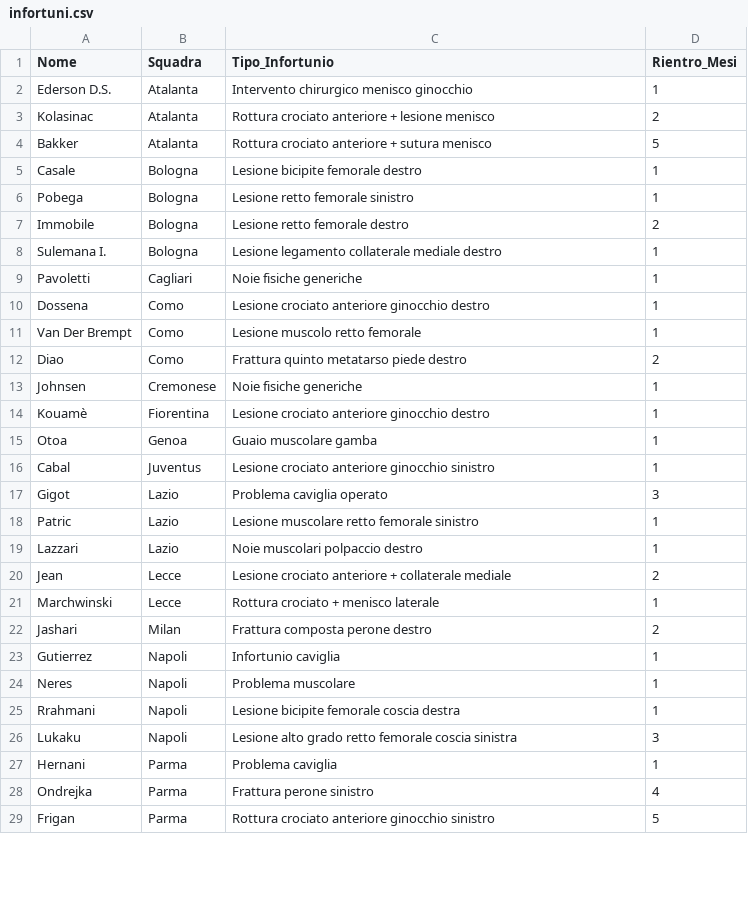
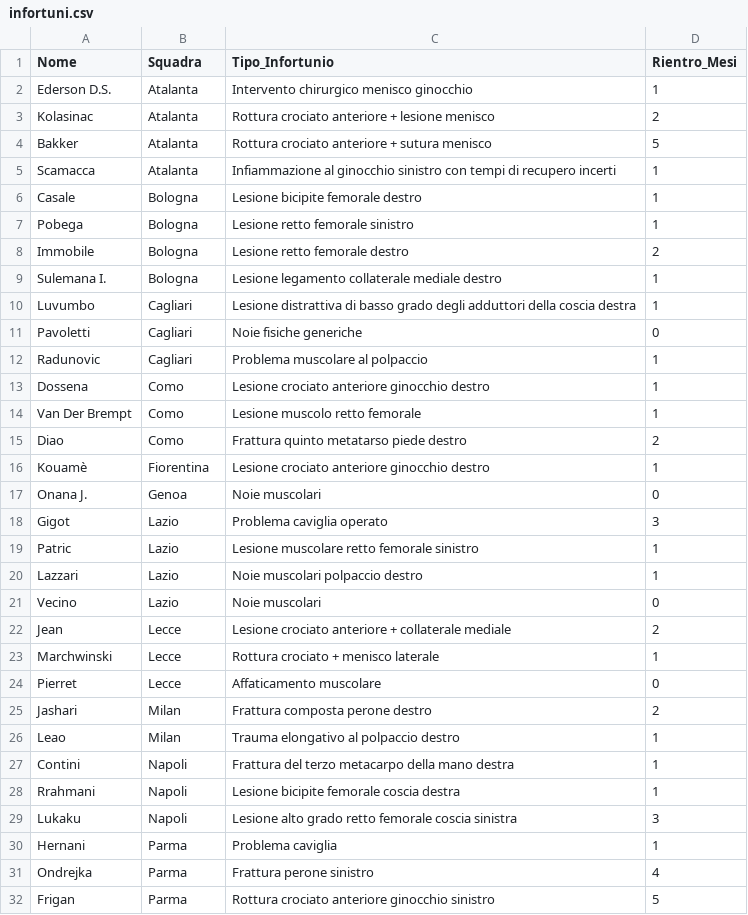
Before and after one commit to KeyserDSoze/fantacalcio-rule-them-all, a CSV file: src/public/infortuni.csv, drawn as a sheet; only a part is shown; the diff covers the shown part only.

```diff
--- a/src/public/infortuni.csv
+++ b/src/public/infortuni.csv
@@ -4,2 +4,3 @@ Kolasinac,Atalanta,Rottura crociato anteriore + lesione menisco,2
 Bakker,Atalanta,Rottura crociato anteriore + sutura menisco,5
+Scamacca,Atalanta,Infiammazione al ginocchio sinistro con tempi di recupero incerti,1
 Casale,Bologna,Lesione bicipite femorale destro,1
@@ -8,3 +9,5 @@ Immobile,Bologna,Lesione retto femorale destro,2
 Sulemana I.,Bologna,Lesione legamento collaterale mediale destro,1
-Pavoletti,Cagliari,Noie fisiche generiche,1
+Luvumbo,Cagliari,Lesione distrattiva di basso grado degli adduttori della coscia destra,1
+Pavoletti,Cagliari,Noie fisiche generiche,0
+Radunovic,Cagliari,Problema muscolare al polpaccio,1
 Dossena,Como,Lesione crociato anteriore ginocchio destro,1
@@ -12,6 +15,4 @@ Van Der Brempt,Como,Lesione muscolo retto femorale,1
 Diao,Como,Frattura quinto metatarso piede destro,2
-Johnsen,Cremonese,Noie fisiche generiche,1
 Kouamè,Fiorentina,Lesione crociato anteriore ginocchio destro,1
-Otoa,Genoa,Guaio muscolare gamba,1
-Cabal,Juventus,Lesione crociato anteriore ginocchio sinistro,1
+Onana J.,Genoa,Noie muscolari,0
 Gigot,Lazio,Problema caviglia operato,3
@@ -19,7 +20,9 @@ Patric,Lazio,Lesione muscolare retto femorale sinistro,1
 Lazzari,Lazio,Noie muscolari polpaccio destro,1
+Vecino,Lazio,Noie muscolari,0
 Jean,Lecce,Lesione crociato anteriore + collaterale mediale,2
 Marchwinski,Lecce,Rottura crociato + menisco laterale,1
+Pierret,Lecce,Affaticamento muscolare,0
 Jashari,Milan,Frattura composta perone destro,2
-Gutierrez,Napoli,Infortunio caviglia,1
-Neres,Napoli,Problema muscolare,1
+Leao,Milan,Trauma elongativo al polpaccio destro,1
+Contini,Napoli,Frattura del terzo metacarpo della mano destra,1
 Rrahmani,Napoli,Lesione bicipite femorale coscia destra,1
```
Also changed, not shown: 7 added rows, 4 removed rows and 3 edited cells elsewhere in this file, 1 other file.
